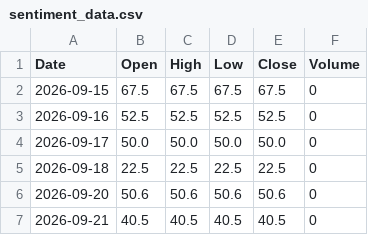
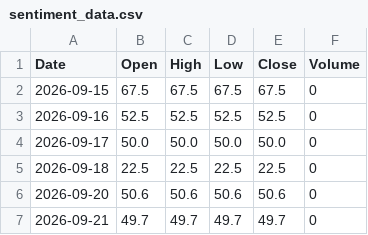
Before and after one commit to Pentoptok/brent-sentiment-data, a CSV file: sentiment_data.csv, drawn as a sheet.

Commit message:
Update 2026-09-21T00:43:52.193076+00:00

```diff
--- a/sentiment_data.csv
+++ b/sentiment_data.csv
@@ -6,2 +6,2 @@ Date,Open,High,Low,Close,Volume
 2026-09-20,50.6,50.6,50.6,50.6,0
-2026-09-21,40.5,40.5,40.5,40.5,0
+2026-09-21,49.7,49.7,49.7,49.7,0
```
